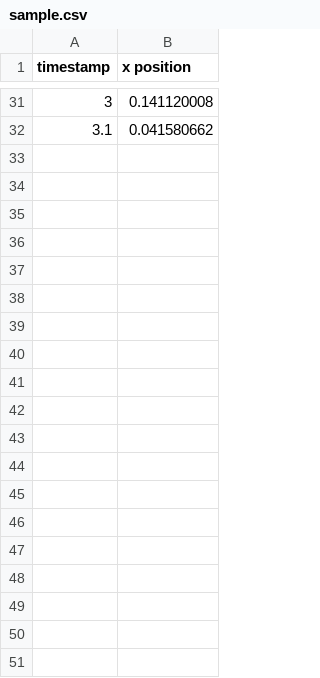
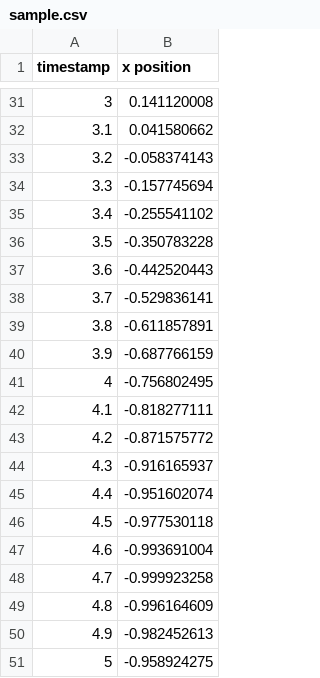
Before and after one commit to kurokis/FlightViewer, a CSV file: sample.csv, drawn as a sheet; only a part is shown, gaps mark what is left out; the diff covers the shown part only; the diff names each change by its address in the sheet, - before the commit and + after, or states it on an @@ line.

```diff
--- a/sample.csv
+++ b/sample.csv
+row 33: 3.2 | -0.058374143
+row 34: 3.3 | -0.157745694
+row 35: 3.4 | -0.255541102
+row 36: 3.5 | -0.350783228
+row 37: 3.6 | -0.442520443
+row 38: 3.7 | -0.529836141
+row 39: 3.8 | -0.611857891
+row 40: 3.9 | -0.687766159
+row 41: 4 | -0.756802495
+row 42: 4.1 | -0.818277111
+row 43: 4.2 | -0.871575772
+row 44: 4.3 | -0.916165937
+row 45: 4.4 | -0.951602074
+row 46: 4.5 | -0.977530118
+row 47: 4.6 | -0.993691004
+row 48: 4.7 | -0.999923258
+row 49: 4.8 | -0.996164609
+row 50: 4.9 | -0.982452613
+row 51: 5 | -0.958924275
```
Also changed, not shown: 13 added rows elsewhere in this file, 6 other files.
